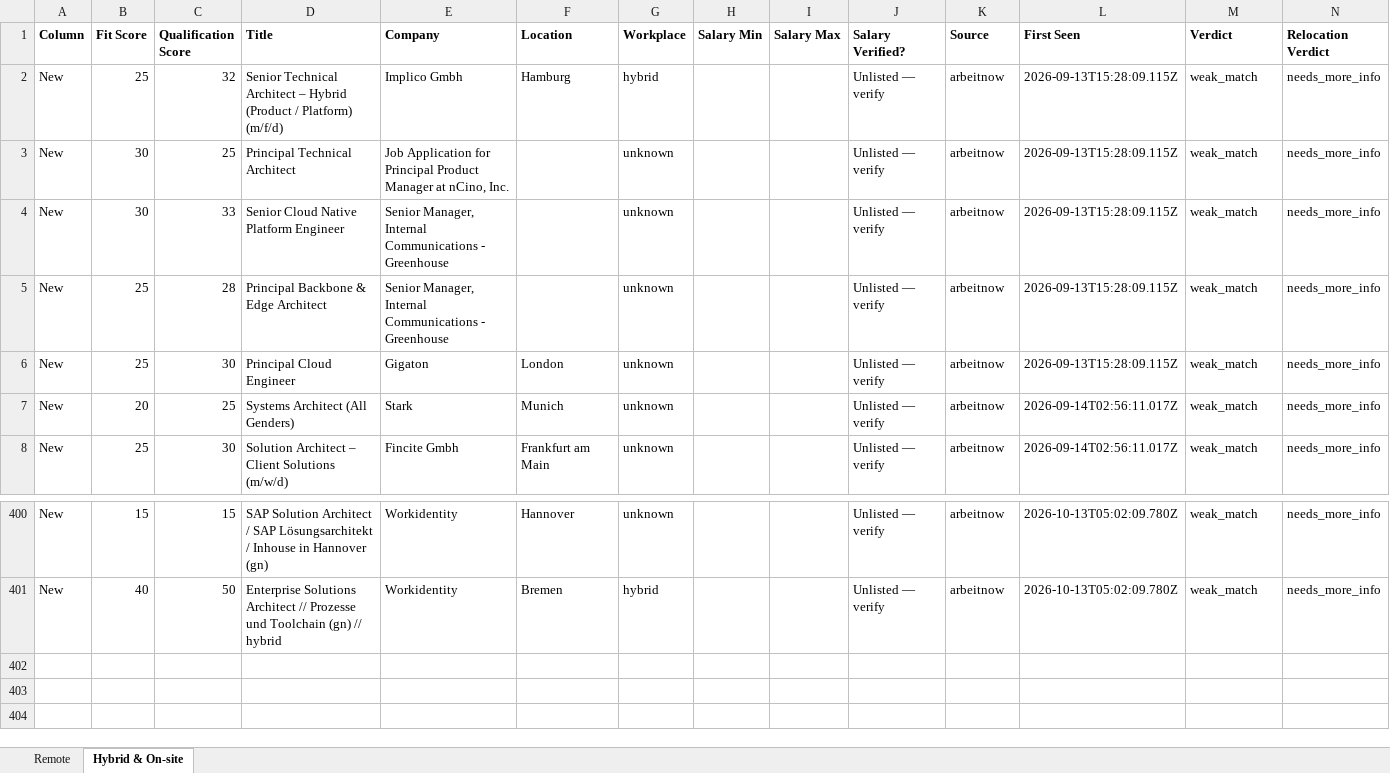
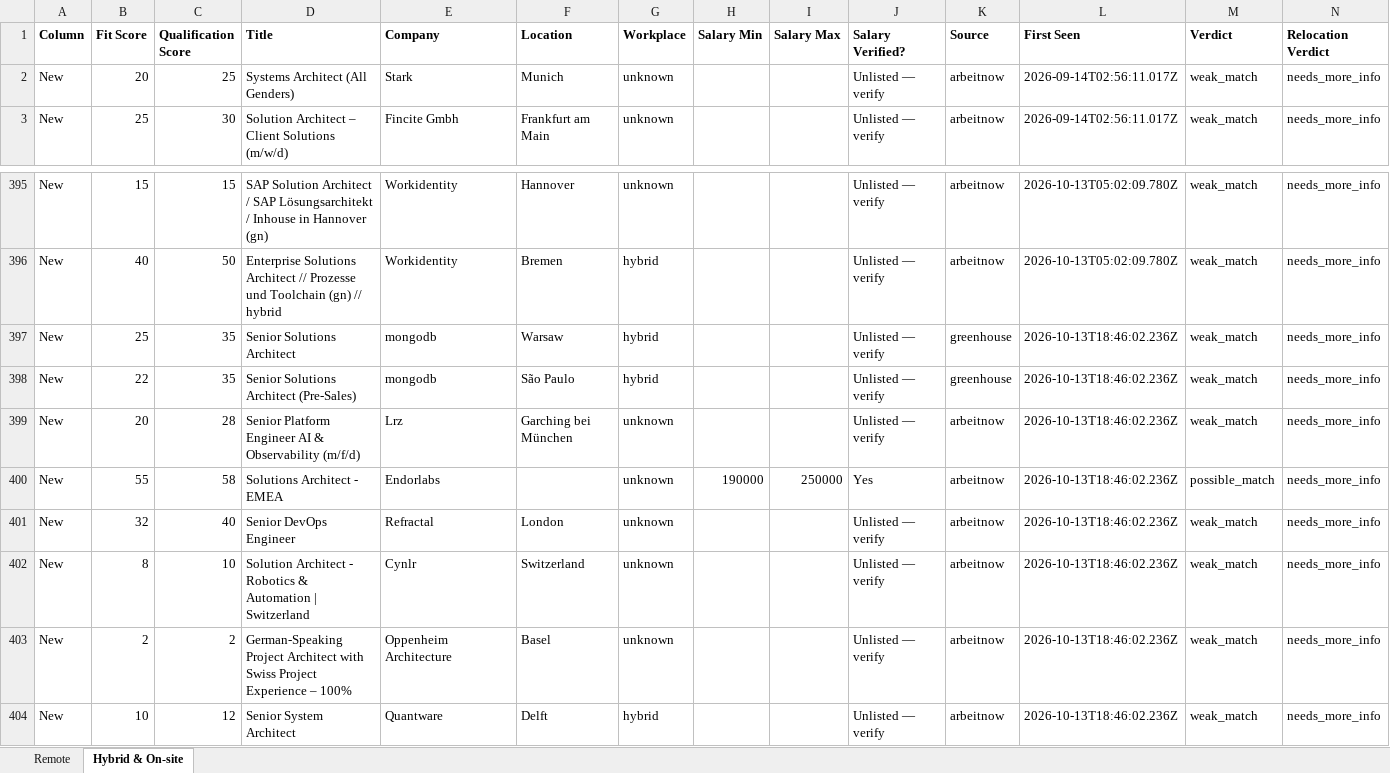
Before and after one commit to naijadamus/goodfela.com, an Excel workbook: hunt/board.xlsx, sheet Hybrid & On-site, drawn as a sheet; only a part is shown, gaps mark what is left out; values as stored, in another font and other column widths than the file's, no borders; removed rows and columns are numbered as before the commit, all else as after; rows hold the shown columns only; the diff names each change by its address in the sheet, - before the commit and + after, or states it on an @@ line.

```diff
--- a/hunt/board.xlsx (sheet Hybrid & On-site)
+++ b/hunt/board.xlsx (sheet Hybrid & On-site)
-row 2: New | 25 | 32 | Senior Technical Architect – Hybrid (Product / Platform) (m/f/d) | Implico Gmbh | Hamburg | hybrid |  |  | Unlisted — verify | arbeitnow | 2026-09-13T15:28:09.115Z | weak_match | needs_more_info
-row 3: New | 30 | 25 | Principal Technical Architect | Job Application for Principal Product Manager at nCino, Inc. |  | unknown |  |  | Unlisted — verify | arbeitnow | 2026-09-13T15:28:09.115Z | weak_match | needs_more_info
-row 4: New | 30 | 33 | Senior Cloud Native Platform Engineer | Senior Manager, Internal Communications - Greenhouse |  | unknown |  |  | Unlisted — verify | arbeitnow | 2026-09-13T15:28:09.115Z | weak_match | needs_more_info
-row 5: New | 25 | 28 | Principal Backbone & Edge Architect | Senior Manager, Internal Communications - Greenhouse |  | unknown |  |  | Unlisted — verify | arbeitnow | 2026-09-13T15:28:09.115Z | weak_match | needs_more_info
-row 6: New | 25 | 30 | Principal Cloud Engineer | Gigaton | London | unknown |  |  | Unlisted — verify | arbeitnow | 2026-09-13T15:28:09.115Z | weak_match | needs_more_info
+row 397: New | 25 | 35 | Senior Solutions Architect | mongodb | Warsaw | hybrid |  |  | Unlisted — verify | greenhouse | 2026-10-13T18:46:02.236Z | weak_match | needs_more_info
+row 398: New | 22 | 35 | Senior Solutions Architect (Pre-Sales) | mongodb | São Paulo | hybrid |  |  | Unlisted — verify | greenhouse | 2026-10-13T18:46:02.236Z | weak_match | needs_more_info
+row 399: New | 20 | 28 | Senior Platform Engineer AI & Observability (m/f/d) | Lrz | Garching bei München | unknown |  |  | Unlisted — verify | arbeitnow | 2026-10-13T18:46:02.236Z | weak_match | needs_more_info
+row 400: New | 55 | 58 | Solutions Architect - EMEA | Endorlabs |  | unknown | 190000 | 250000 | Yes | arbeitnow | 2026-10-13T18:46:02.236Z | possible_match | needs_more_info
+row 401: New | 32 | 40 | Senior DevOps Engineer | Refractal | London | unknown |  |  | Unlisted — verify | arbeitnow | 2026-10-13T18:46:02.236Z | weak_match | needs_more_info
+row 402: New | 8 | 10 | Solution Architect - Robotics & Automation | Switzerland | Cynlr | Switzerland | unknown |  |  | Unlisted — verify | arbeitnow | 2026-10-13T18:46:02.236Z | weak_match | needs_more_info
+row 403: New | 2 | 2 | German-Speaking Project Architect with Swiss Project Experience – 100% | Oppenheim Architecture | Basel | unknown |  |  | Unlisted — verify | arbeitnow | 2026-10-13T18:46:02.236Z | weak_match | needs_more_info
+row 404: New | 10 | 12 | Senior System Architect | Quantware | Delft | hybrid |  |  | Unlisted — verify | arbeitnow | 2026-10-13T18:46:02.236Z | weak_match | needs_more_info
```
Also changed, not shown: sheet Remote, 1 other file.
